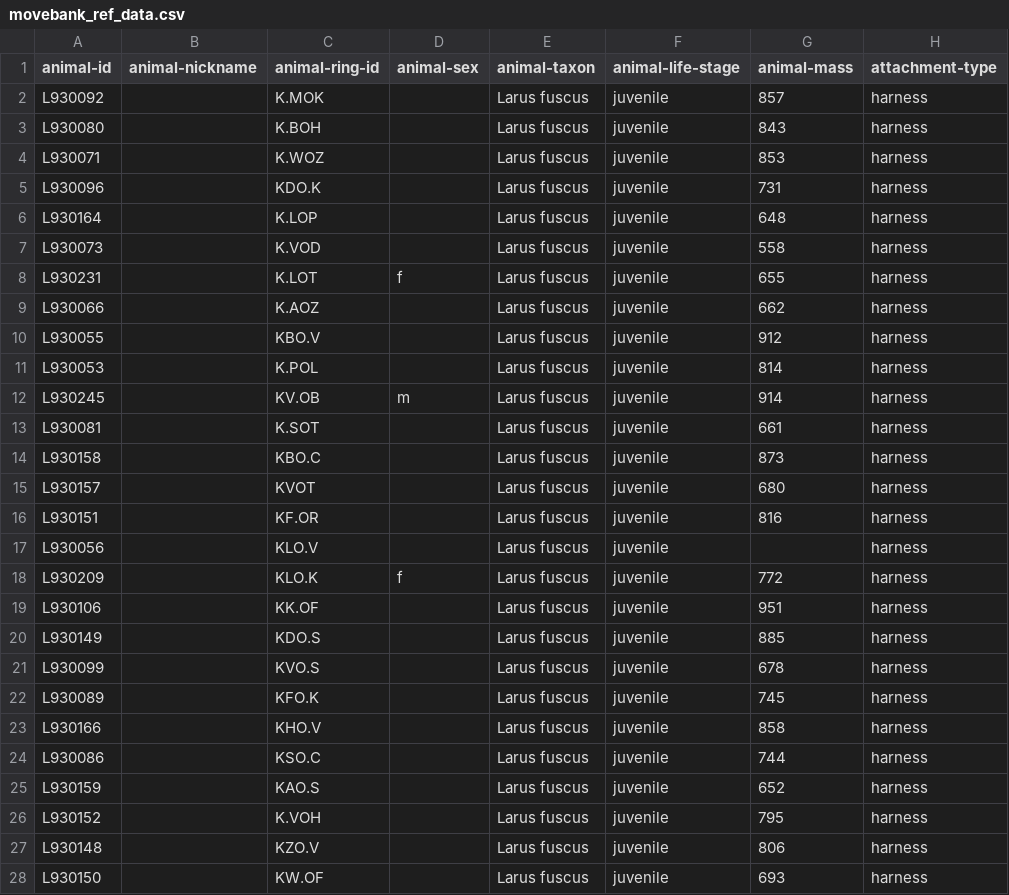
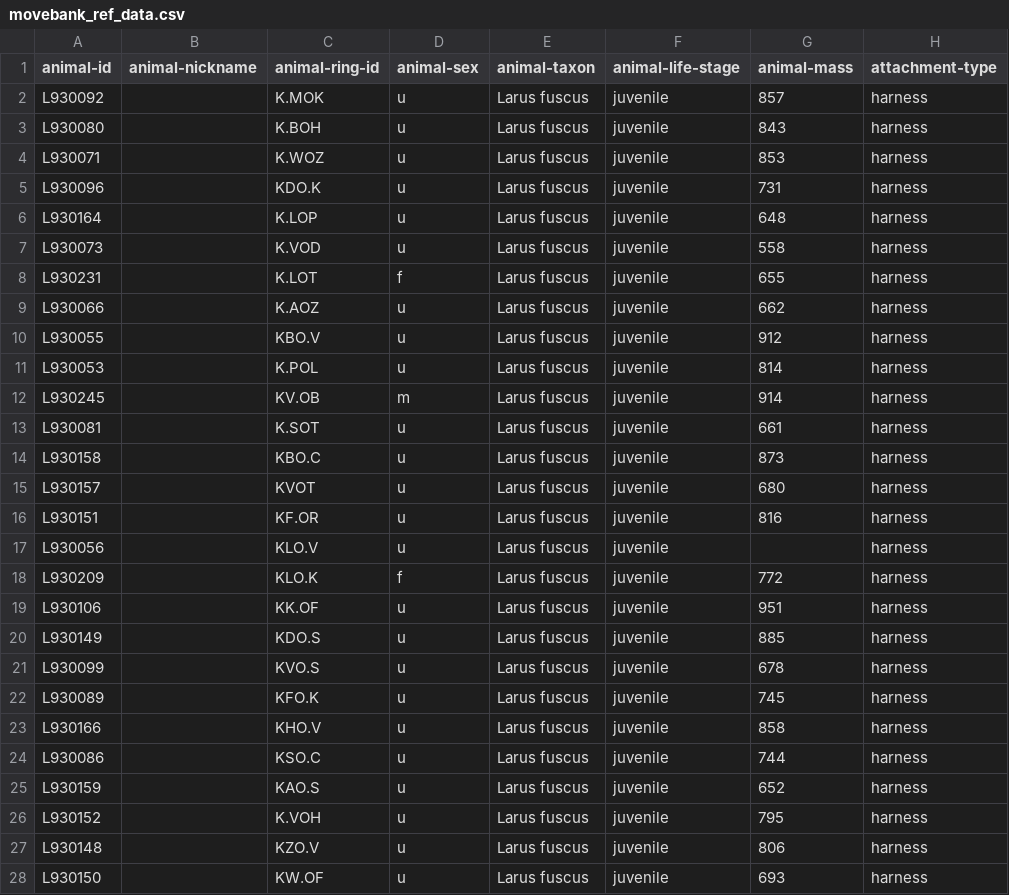
Before and after one commit to inbo/bird-tracking, a CSV file: data/processed/LBBG_JUVENILE/movebank_ref_data.csv, drawn as a sheet; only a part is shown; the diff covers the shown part only; the diff names each change by its address in the sheet, - before the commit and + after, or states it on an @@ line.

```diff
--- a/data/processed/LBBG_JUVENILE/movebank_ref_data.csv
+++ b/data/processed/LBBG_JUVENILE/movebank_ref_data.csv
-D2:D7 (animal-sex): (empty)
+D2:D7 (animal-sex): u
-D9:D11 (animal-sex): (empty)
+D9:D11 (animal-sex): u
-D13:D17 (animal-sex): (empty)
+D13:D17 (animal-sex): u
-D19:D28 (animal-sex): (empty)
+D19:D28 (animal-sex): u
```
Also changed, not shown: 63 edited cells elsewhere in this file, 1 other file.
